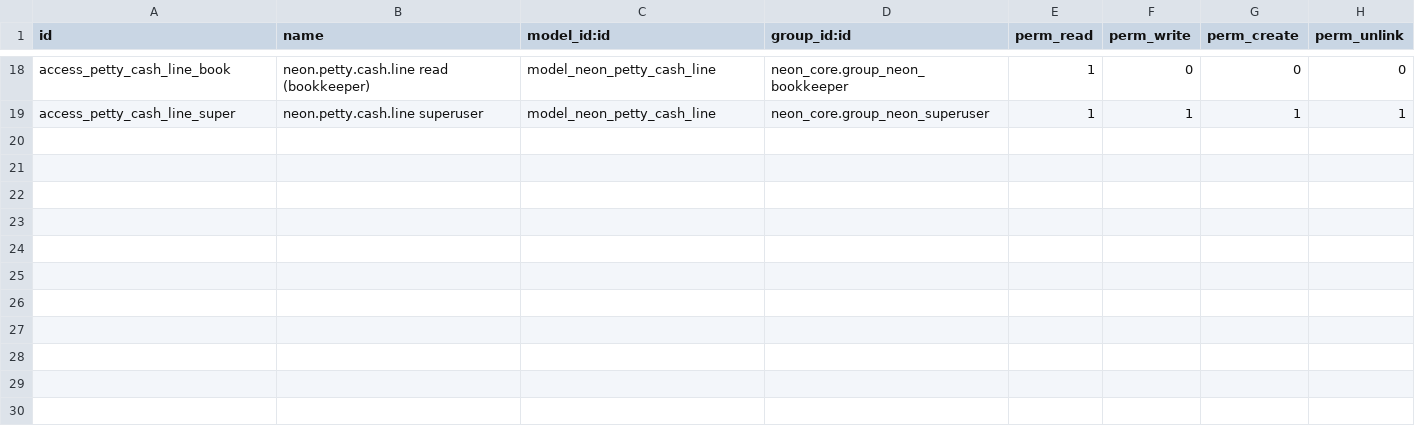
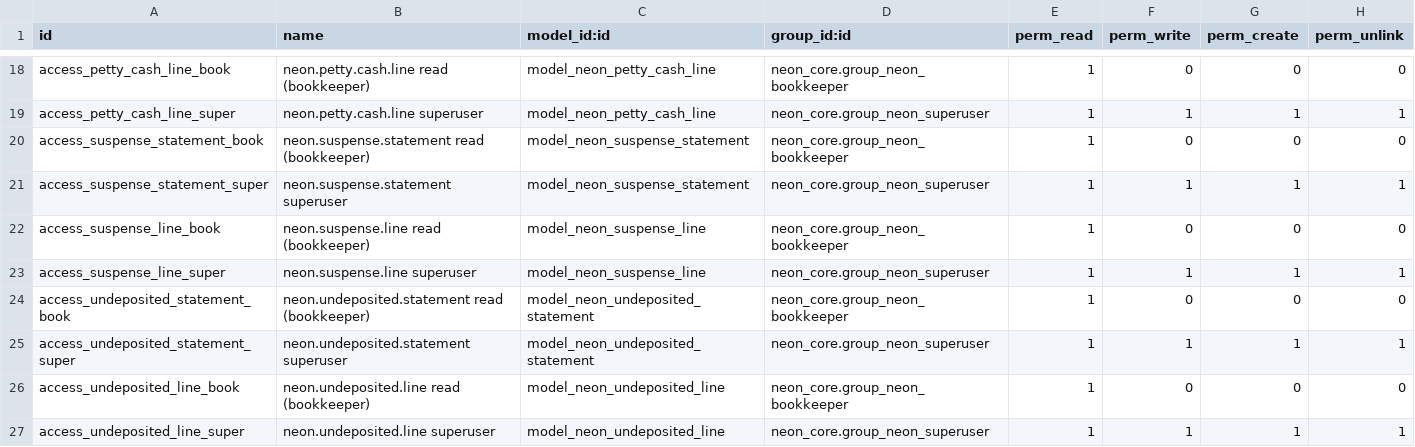
Before and after one commit to tatenda-it/neon-odoo, a CSV file: addons/neon_migration/security/ir.model.access.csv, drawn as a sheet; only a part is shown, gaps mark what is left out.

```diff
--- a/addons/neon_migration/security/ir.model.access.csv
+++ b/addons/neon_migration/security/ir.model.access.csv
@@ -19 +19,9 @@ access_petty_cash_line_book,neon.petty.cash.line read (bookkeeper),model_neon_pe
 access_petty_cash_line_super,neon.petty.cash.line superuser,model_neon_petty_cash_line,neon_core.group_neon_superuser,1,1,1,1
+access_suspense_statement_book,neon.suspense.statement read (bookkeeper),model_neon_suspense_statement,neon_core.group_neon_bookkeeper,1,0,0,0
+access_suspense_statement_super,neon.suspense.statement superuser,model_neon_suspense_statement,neon_core.group_neon_superuser,1,1,1,1
+access_suspense_line_book,neon.suspense.line read (bookkeeper),model_neon_suspense_line,neon_core.group_neon_bookkeeper,1,0,0,0
+access_suspense_line_super,neon.suspense.line superuser,model_neon_suspense_line,neon_core.group_neon_superuser,1,1,1,1
+access_undeposited_statement_book,neon.undeposited.statement read (bookkeeper),model_neon_undeposited_statement,neon_core.group_neon_bookkeeper,1,0,0,0
+access_undeposited_statement_super,neon.undeposited.statement superuser,model_neon_undeposited_statement,neon_core.group_neon_superuser,1,1,1,1
+access_undeposited_line_book,neon.undeposited.line read (bookkeeper),model_neon_undeposited_line,neon_core.group_neon_bookkeeper,1,0,0,0
+access_undeposited_line_super,neon.undeposited.line superuser,model_neon_undeposited_line,neon_core.group_neon_superuser,1,1,1,1
```
Also changed, not shown: 9 other files.
